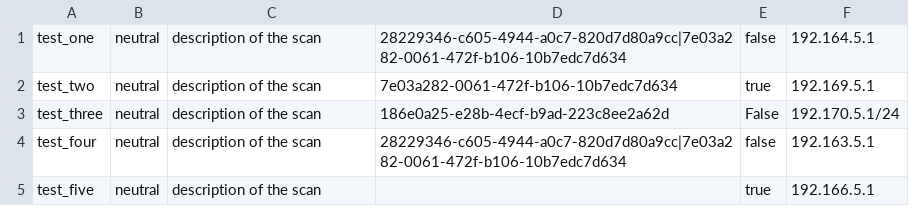
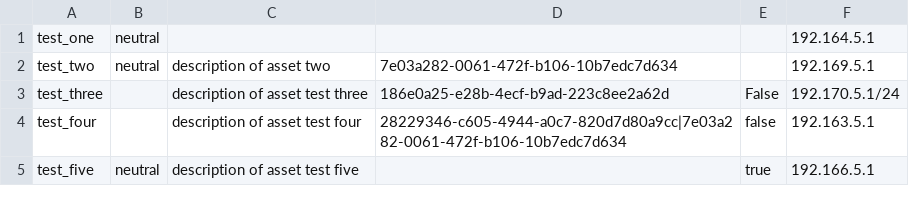
Before and after one commit to holmsecurity/api-examples, a CSV file: scripts/import_assets/csv_file.csv, drawn as a sheet.

Commit message:
Some new if-statements in import_assets.py which handles empty columns

```diff
--- a/scripts/import_assets/csv_file.csv
+++ b/scripts/import_assets/csv_file.csv
@@ -1,5 +1,5 @@
-test_one,neutral,description of the scan,28229346-c605-4944-a0c7-820d7d80a9cc|7e03a282-0061-472f-b106-10b7edc7d634,false,192.164.5.1
-test_two,neutral,description of the scan,7e03a282-0061-472f-b106-10b7edc7d634,true,192.169.5.1
-test_three,neutral,description of the scan,186e0a25-e28b-4ecf-b9ad-223c8ee2a62d,False,192.170.5.1/24
-test_four,neutral,description of the scan,28229346-c605-4944-a0c7-820d7d80a9cc|7e03a282-0061-472f-b106-10b7edc7d634,false,192.163.5.1
-test_five,neutral,description of the scan,,true,192.166.5.1
+test_one,neutral,,,,192.164.5.1
+test_two,neutral,description of asset two,7e03a282-0061-472f-b106-10b7edc7d634,,192.169.5.1
+test_three,,description of asset test three,186e0a25-e28b-4ecf-b9ad-223c8ee2a62d,False,192.170.5.1/24
+test_four,,description of asset test four,28229346-c605-4944-a0c7-820d7d80a9cc|7e03a282-0061-472f-b106-10b7edc7d634,false,192.163.5.1
+test_five,neutral,description of asset test five,,true,192.166.5.1
```
Also changed, not shown: 2 other files.
